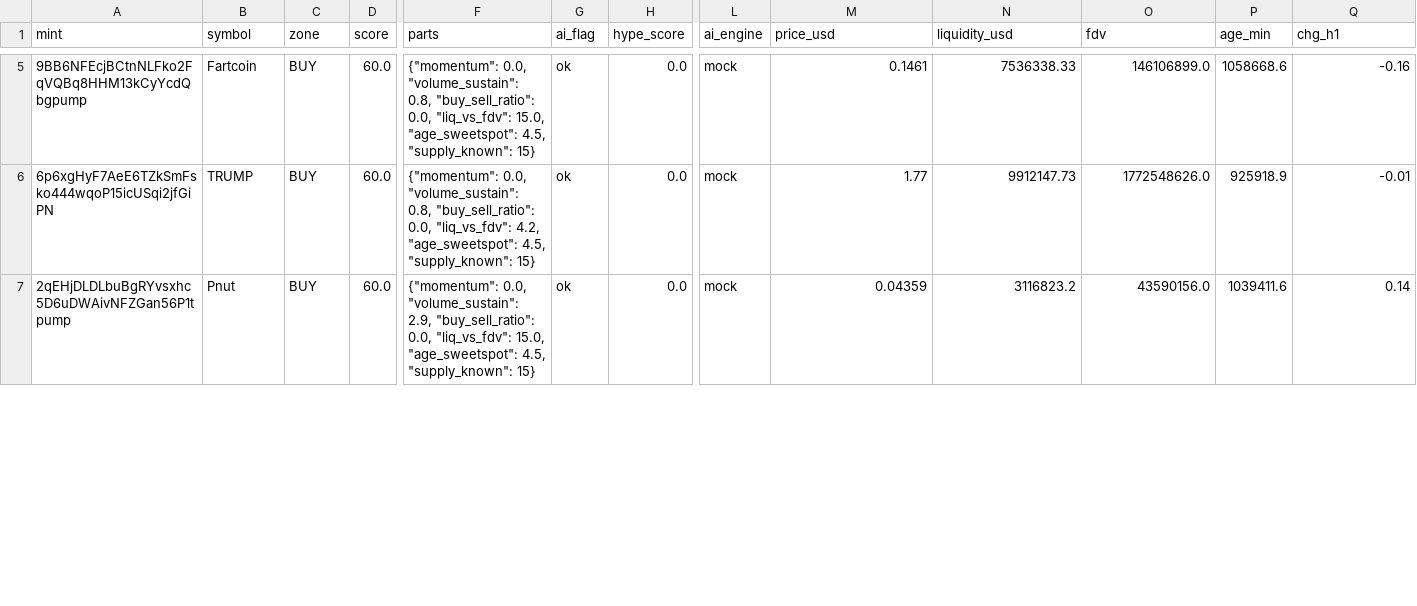
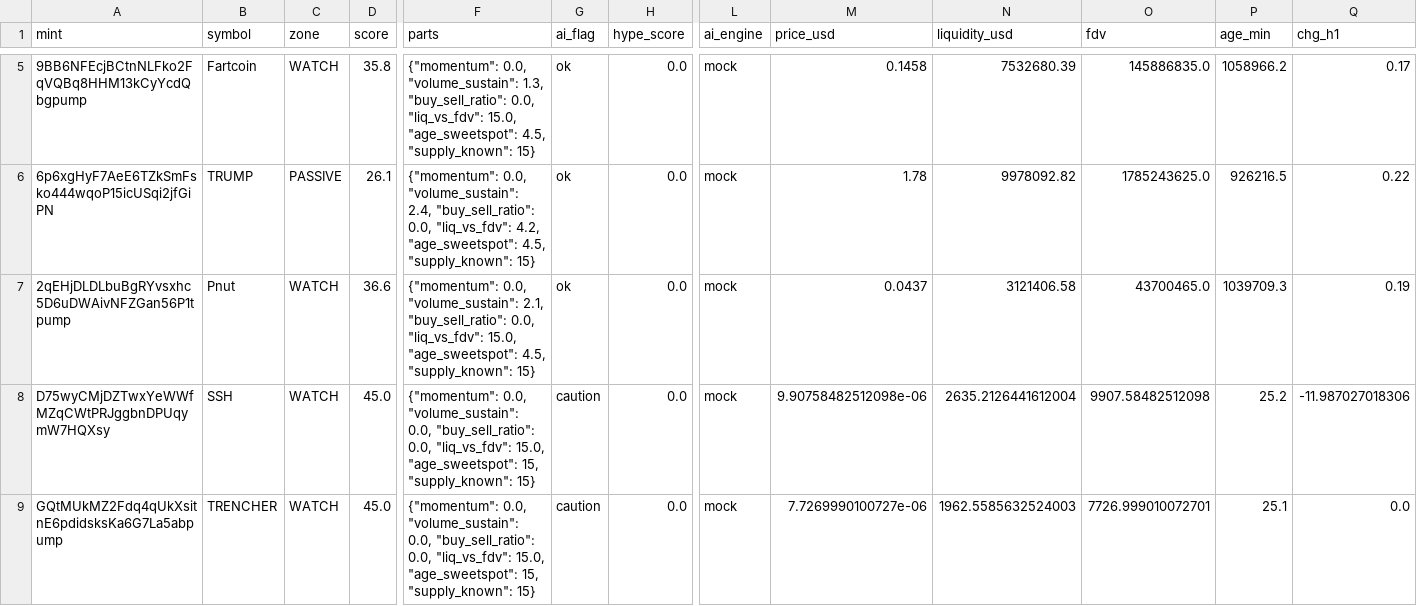
Before and after one commit to muhammadekonugroho4-spec/MEME-COIN-RADAR, a CSV file: data/daily/2026-10-23/scan_results.csv, drawn as a sheet; only a part is shown, gaps mark what is left out; rows hold the shown columns only; the diff covers the shown part only; the diff names each change by its address in the sheet, - before the commit and + after, or states it on an @@ line.

Commit message:
data: scan 2026-10-23-15:37

```diff
--- a/data/daily/2026-10-23/scan_results.csv
+++ b/data/daily/2026-10-23/scan_results.csv
-C5 (zone): BUY
+C5 (zone): WATCH
-D5 (score): 60.0
+D5 (score): 35.8
-F5 (parts): …0.0, "volume_sustain": 0.8, "buy_sell_ratio": 0.0,…
+F5 (parts): …0.0, "volume_sustain": 1.3, "buy_sell_ratio": 0.0,…
-M5 (price_usd): 0.1461
+M5 (price_usd): 0.1458
-N5 (liquidity_usd): 7536338.33
+N5 (liquidity_usd): 7532680.39
-O5 (fdv): 146106899.0
+O5 (fdv): 145886835.0
-P5 (age_min): 1058668.6
+P5 (age_min): 1058966.2
-Q5 (chg_h1): -0.16
+Q5 (chg_h1): 0.17
-C6 (zone): BUY
+C6 (zone): PASSIVE
-D6 (score): 60.0
+D6 (score): 26.1
-F6 (parts): …0.0, "volume_sustain": 0.8, "buy_sell_ratio": 0.0,…
+F6 (parts): …0.0, "volume_sustain": 2.4, "buy_sell_ratio": 0.0,…
-M6 (price_usd): 1.77
+M6 (price_usd): 1.78
-N6 (liquidity_usd): 9912147.73
+N6 (liquidity_usd): 9978092.82
-O6 (fdv): 1772548626.0
+O6 (fdv): 1785243625.0
-P6 (age_min): 925918.9
+P6 (age_min): 926216.5
-Q6 (chg_h1): -0.01
+Q6 (chg_h1): 0.22
-C7 (zone): BUY
+C7 (zone): WATCH
-D7 (score): 60.0
+D7 (score): 36.6
-F7 (parts): …0.0, "volume_sustain": 2.9, "buy_sell_ratio": 0.0,…
+F7 (parts): …0.0, "volume_sustain": 2.1, "buy_sell_ratio": 0.0,…
-M7 (price_usd): 0.04359
+M7 (price_usd): 0.0437
-N7 (liquidity_usd): 3116823.2
+N7 (liquidity_usd): 3121406.58
-O7 (fdv): 43590156.0
+O7 (fdv): 43700465.0
-P7 (age_min): 1039411.6
+P7 (age_min): 1039709.3
-Q7 (chg_h1): 0.14
+Q7 (chg_h1): 0.19
+row 8: D75wyCMjDZTwxYeWWfMZqCWtPRJggbnDPUqymW7HQXsy | SSH | WATCH | 45.0 | {"momentum": 0.0, "volume_sustain": 0.0, "buy_sell_ratio": 0.0, "liq_vs_fdv": 15.0, "age_sweetspot": 15, "supply_known": 15} | caution | 0.0 | mock | 9.90758482512098e-06 | 2635.2126441612004 | 9907.58482512098 | 25.2 | -11.987027018306
+row 9: GQtMUkMZ2Fdq4qUkXsitnE6pdidsksKa6G7La5abpump | TRENCHER | WATCH | 45.0 | {"momentum": 0.0, "volume_sustain": 0.0, "buy_sell_ratio": 0.0, "liq_vs_fdv": 15.0, "age_sweetspot": 15, "supply_known": 15} | caution | 0.0 | mock | 7.7269990100727e-06 | 1962.5585632524003 | 7726.999010072701 | 25.1 | 0.0
```
Also changed, not shown: 2 added rows, 4 removed rows and 18 edited cells elsewhere in this file, 26 other files.
